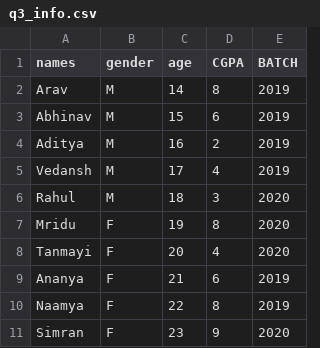
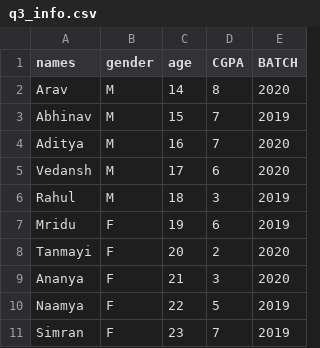
Before and after one commit to bbiswarup/bbiswarup.github.io, a CSV file: progws/q3_info.csv, drawn as a sheet.

Commit message:
update in lab sheet 7

```diff
--- a/progws/q3_info.csv
+++ b/progws/q3_info.csv
@@ -1,11 +1,11 @@
 "names","gender","age","CGPA","BATCH"
-"Arav","M",14,8,"2019"
-"Abhinav","M",15,6,"2019"
-"Aditya","M",16,2,"2019"
-"Vedansh","M",17,4,"2019"
-"Rahul","M",18,3,"2020"
-"Mridu","F",19,8,"2020"
-"Tanmayi","F",20,4,"2020"
-"Ananya","F",21,6,"2019"
-"Naamya","F",22,8,"2019"
-"Simran","F",23,9,"2020"
+"Arav","M",14,8,"2020"
+"Abhinav","M",15,7,"2019"
+"Aditya","M",16,7,"2020"
+"Vedansh","M",17,6,"2020"
+"Rahul","M",18,3,"2019"
+"Mridu","F",19,6,"2019"
+"Tanmayi","F",20,2,"2020"
+"Ananya","F",21,3,"2020"
+"Naamya","F",22,5,"2019"
+"Simran","F",23,7,"2019"
```
Also changed, not shown: 30 other files.
